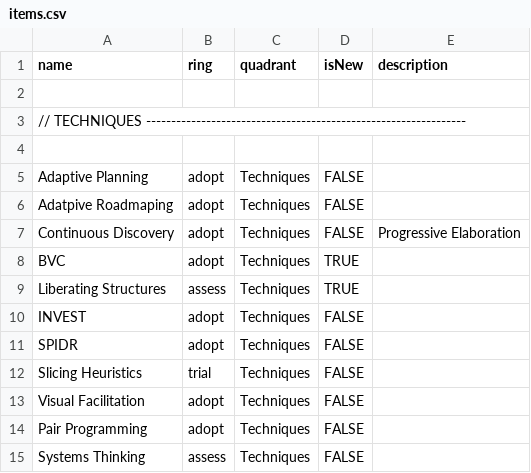
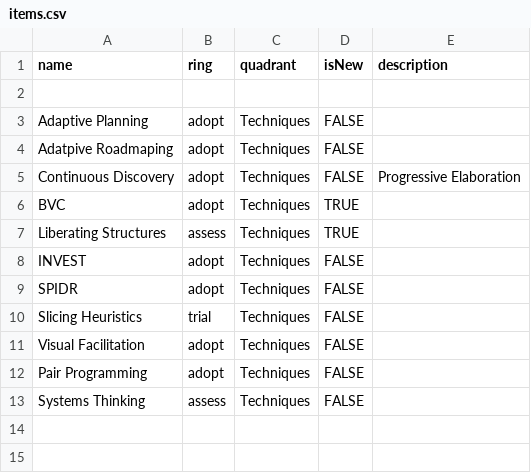
Before and after one commit to paul-aginicds/sonar, a CSV file: items.csv, drawn as a sheet.

Commit message:
Update items.csv

```diff
--- a/items.csv
+++ b/items.csv
@@ -2,4 +2,2 @@ name,ring,quadrant,isNew,description
 
-// TECHNIQUES  ----------------------------------------------------------------
-
 Adaptive Planning,adopt,Techniques,FALSE,
```
